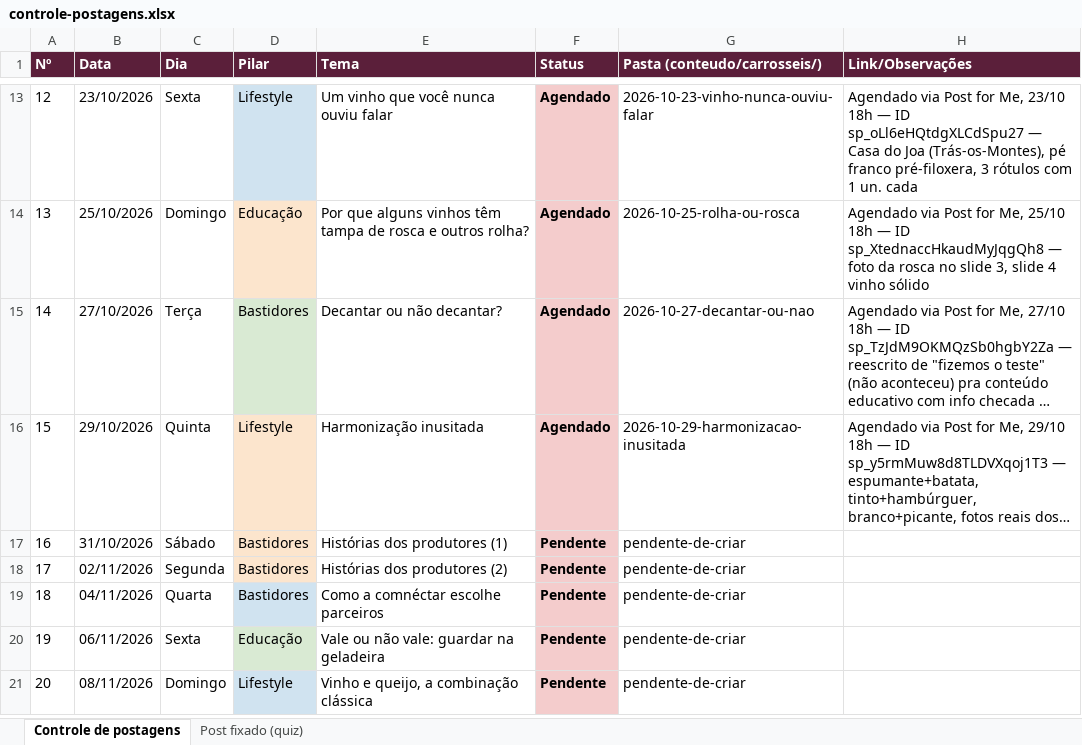
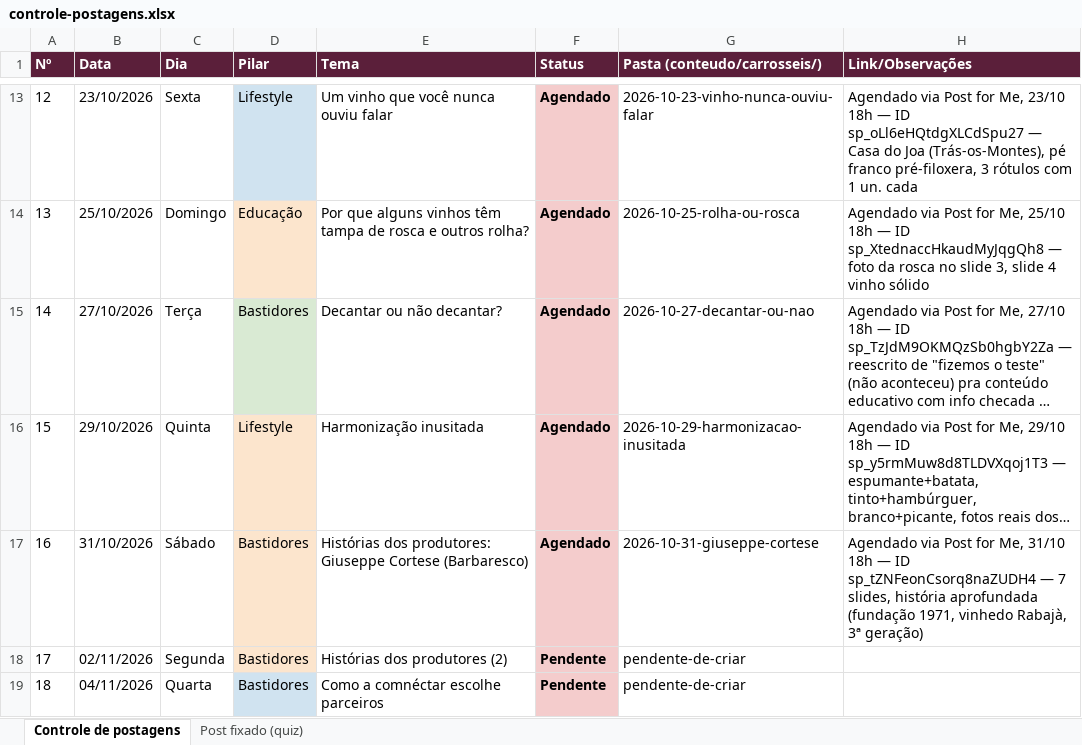
Before and after one commit to marceloheldt-tech/comnectar-workspace, an Excel workbook: campanhas/planejamento-t1-2026-2027/controle-postagens.xlsx, sheet Controle de postagens, drawn as a sheet; only a part is shown, gaps mark what is left out; the shorter side is filled out with more unchanged rows; long unchanged cells end in …; values as stored, in another font and other column widths than the file's, no borders; the diff names each change by its address in the sheet, - before the commit and + after, or states it on an @@ line.

Commit message:
auto-sync: 2026-10-30 13:50

```diff
--- a/campanhas/planejamento-t1-2026-2027/controle-postagens.xlsx (sheet Controle de postagens)
+++ b/campanhas/planejamento-t1-2026-2027/controle-postagens.xlsx (sheet Controle de postagens)
-E17 (Tema): Histórias dos produtores (1)
+E17 (Tema): Histórias dos produtores: Giuseppe Cortese (Barbaresco)
-F17 (Status): Pendente
+F17 (Status): Agendado
-G17 (Pasta (conteudo/carrosseis/)): pendente-de-criar
+G17 (Pasta (conteudo/carrosseis/)): 2026-10-31-giuseppe-cortese
-H17 (Link/Observações): (empty)
+H17 (Link/Observações): Agendado via Post for Me, 31/10 18h — ID sp_tZNFeonCsorq8naZUDH4 — 7 slides, história aprofundada (fundação 1971, vinhedo Rabajà, 3ª geração)
```
